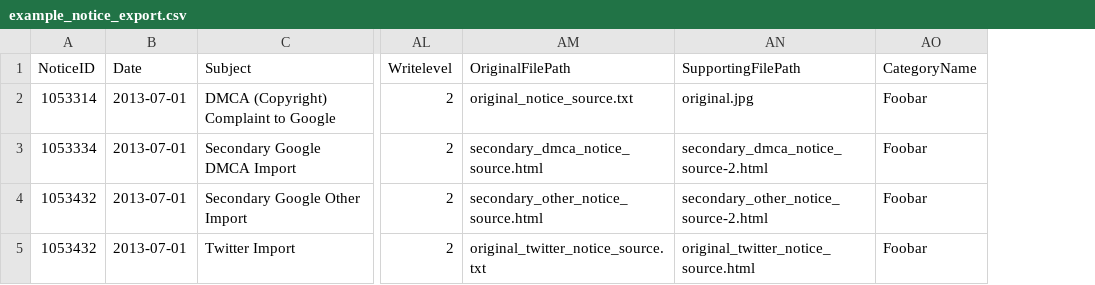
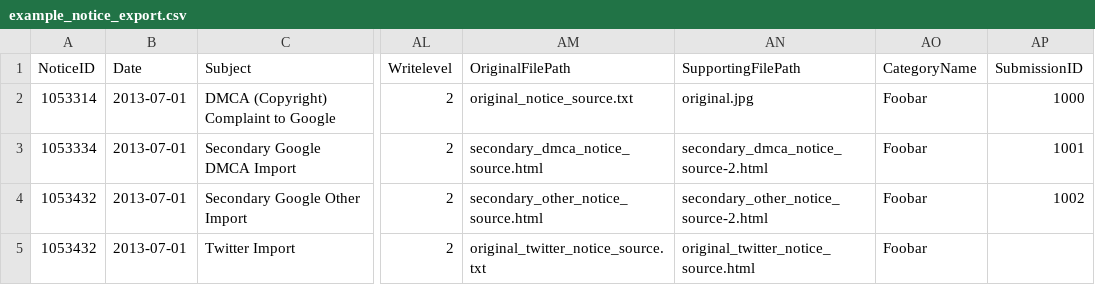
Before and after one commit to berkmancenter/lumendatabase, a CSV file: spec/support/example_files/example_notice_export.csv, drawn as a sheet; only a part is shown, gaps mark what is left out; the diff names each change by its address in the sheet, - before the commit and + after, or states it on an @@ line.

Commit message:
Import SubmissionID, add relevant indexes.

```diff
--- a/spec/support/example_files/example_notice_export.csv
+++ b/spec/support/example_files/example_notice_export.csv
+column AP (SubmissionID), rows 2-4: 1000 | 1001 | 1002
```
Also changed, not shown: 4 other files.
